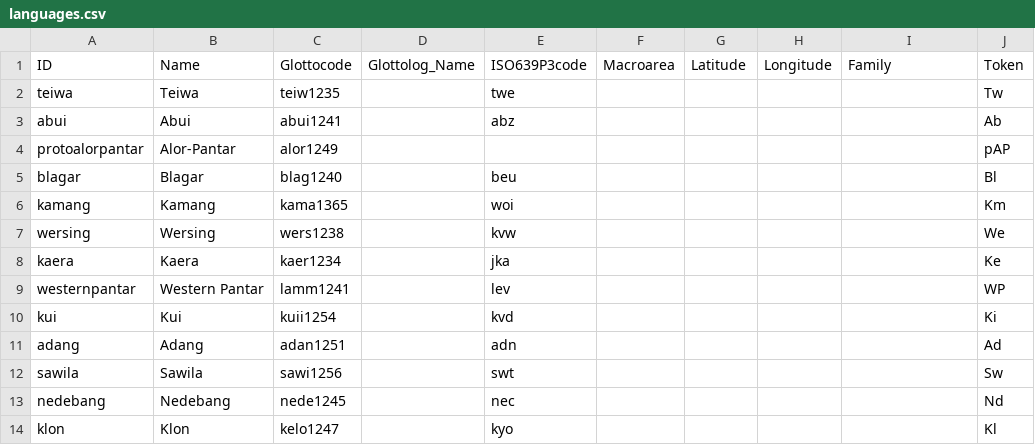
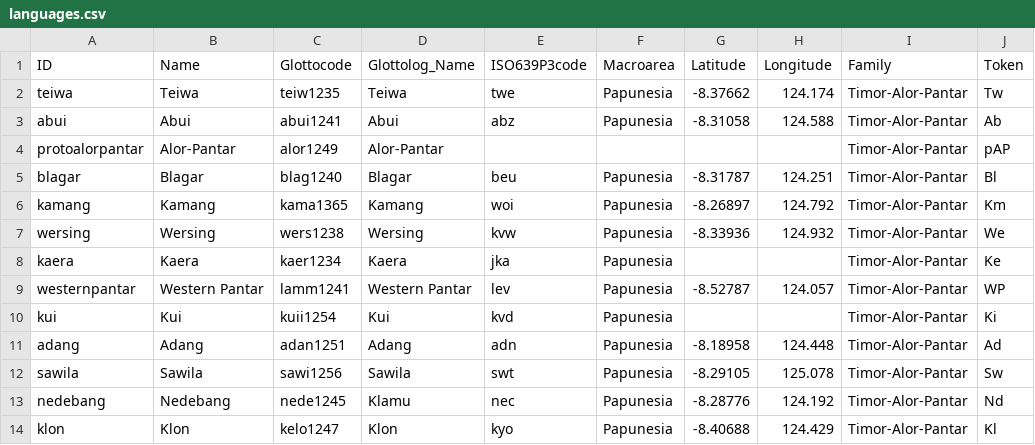
Before and after one commit to lexibank/robinsonap, a CSV file: cldf/languages.csv, drawn as a sheet.

```diff
--- a/cldf/languages.csv
+++ b/cldf/languages.csv
@@ -1,14 +1,14 @@
 ID,Name,Glottocode,Glottolog_Name,ISO639P3code,Macroarea,Latitude,Longitude,Family,Token
-teiwa,Teiwa,teiw1235,,twe,,,,,Tw
-abui,Abui,abui1241,,abz,,,,,Ab
-protoalorpantar,Alor-Pantar,alor1249,,,,,,,pAP
-blagar,Blagar,blag1240,,beu,,,,,Bl
-kamang,Kamang,kama1365,,woi,,,,,Km
-wersing,Wersing,wers1238,,kvw,,,,,We
-kaera,Kaera,kaer1234,,jka,,,,,Ke
-westernpantar,Western Pantar,lamm1241,,lev,,,,,WP
-kui,Kui,kuii1254,,kvd,,,,,Ki
-adang,Adang,adan1251,,adn,,,,,Ad
-sawila,Sawila,sawi1256,,swt,,,,,Sw
-nedebang,Nedebang,nede1245,,nec,,,,,Nd
-klon,Klon,kelo1247,,kyo,,,,,Kl
+teiwa,Teiwa,teiw1235,Teiwa,twe,Papunesia,-8.37662,124.174,Timor-Alor-Pantar,Tw
+abui,Abui,abui1241,Abui,abz,Papunesia,-8.31058,124.588,Timor-Alor-Pantar,Ab
+protoalorpantar,Alor-Pantar,alor1249,Alor-Pantar,,,,,Timor-Alor-Pantar,pAP
+blagar,Blagar,blag1240,Blagar,beu,Papunesia,-8.31787,124.251,Timor-Alor-Pantar,Bl
+kamang,Kamang,kama1365,Kamang,woi,Papunesia,-8.26897,124.792,Timor-Alor-Pantar,Km
+wersing,Wersing,wers1238,Wersing,kvw,Papunesia,-8.33936,124.932,Timor-Alor-Pantar,We
+kaera,Kaera,kaer1234,Kaera,jka,Papunesia,,,Timor-Alor-Pantar,Ke
+westernpantar,Western Pantar,lamm1241,Western Pantar,lev,Papunesia,-8.52787,124.057,Timor-Alor-Pantar,WP
+kui,Kui,kuii1254,Kui,kvd,Papunesia,,,Timor-Alor-Pantar,Ki
+adang,Adang,adan1251,Adang,adn,Papunesia,-8.18958,124.448,Timor-Alor-Pantar,Ad
+sawila,Sawila,sawi1256,Sawila,swt,Papunesia,-8.29105,125.078,Timor-Alor-Pantar,Sw
+nedebang,Nedebang,nede1245,Klamu,nec,Papunesia,-8.28776,124.192,Timor-Alor-Pantar,Nd
+klon,Klon,kelo1247,Klon,kyo,Papunesia,-8.40688,124.429,Timor-Alor-Pantar,Kl
```
Also changed, not shown: cldf/cognates.csv, cldf/forms.csv, 4 other files.
